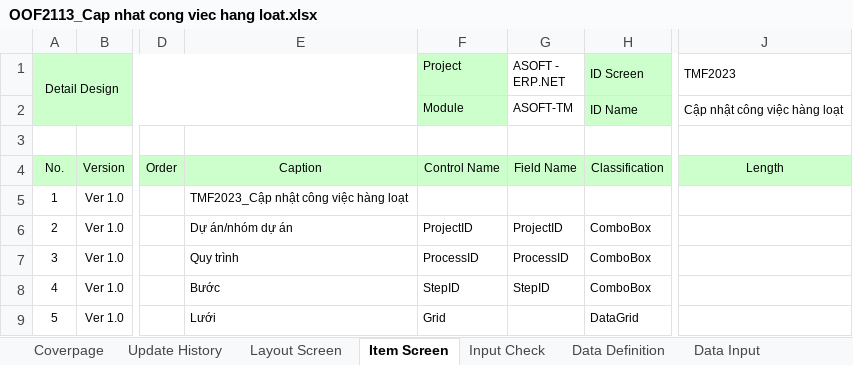
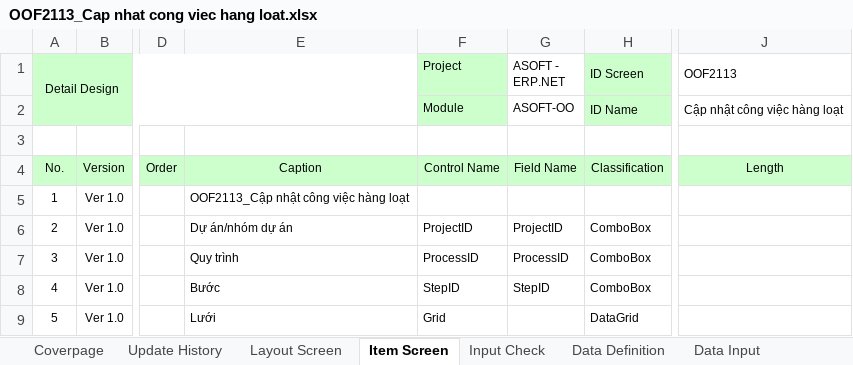
Before and after one commit to ASOFT-Solution/asoft-test-svn, an Excel workbook: 2017/03_DetailDesign/20171011_Cong viec/OOF2113_Cap nhat cong viec hang loat.xlsx, sheet Item Screen, drawn as a sheet; only a part is shown, gaps mark what is left out; values as stored, in another font and other column widths than the file's, no borders; the diff names each change by its address in the sheet, - before the commit and + after, or states it on an @@ line.

```diff
--- a/2017/03_DetailDesign/20171011_Cong viec/OOF2113_Cap nhat cong viec hang loat.xlsx (sheet Item Screen)
+++ b/2017/03_DetailDesign/20171011_Cong viec/OOF2113_Cap nhat cong viec hang loat.xlsx (sheet Item Screen)
-J1: TMF2023
+J1: OOF2113
-G2 (ASOFT - ERP.NET): ASOFT-TM
+G2 (ASOFT - ERP.NET): ASOFT-OO
-E5: TMF2023_Cập nhật công việc hàng loạt
+E5: OOF2113_Cập nhật công việc hàng loạt
```
Also changed, not shown: sheet Data Input, sheet Form Func Spec, sheet Layout Screen, sheet Func Spec, sheet Data Definition, sheet Input Check, 1 more sheet, charts or pictures, 2017/03_DetailDesign/20171011_Cong viec/OOF2112_Xem chi tiet cong viec.xlsx, 2017/03_DetailDesign/20171011_Cong viec/OOF2115_Chon cong viec.xlsx.
